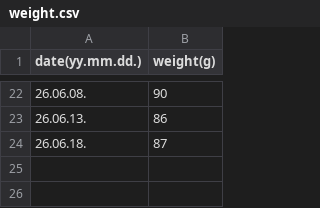
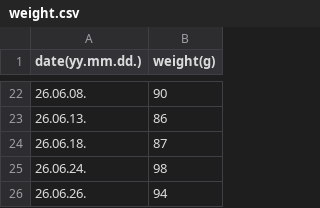
Before and after one commit to seminarNotes/yukji, a CSV file: assets/weight.csv, drawn as a sheet; only a part is shown, gaps mark what is left out; the diff names each change by its address in the sheet, - before the commit and + after, or states it on an @@ line.

Commit message:
Update weight.csv

```diff
--- a/assets/weight.csv
+++ b/assets/weight.csv
+row 25: 26.06.24. | 98
+row 26: 26.06.26. | 94
```
